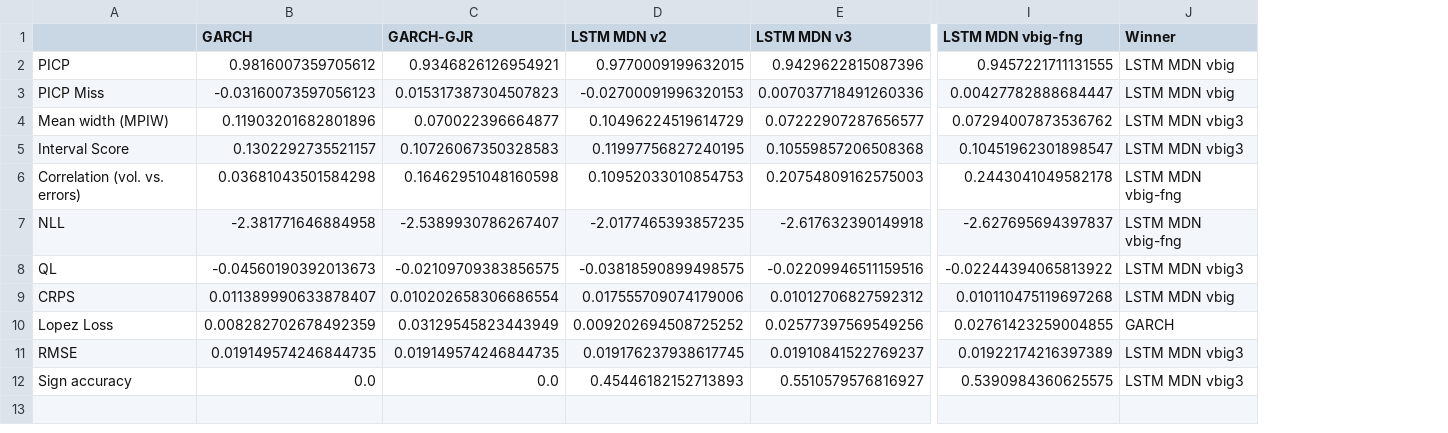
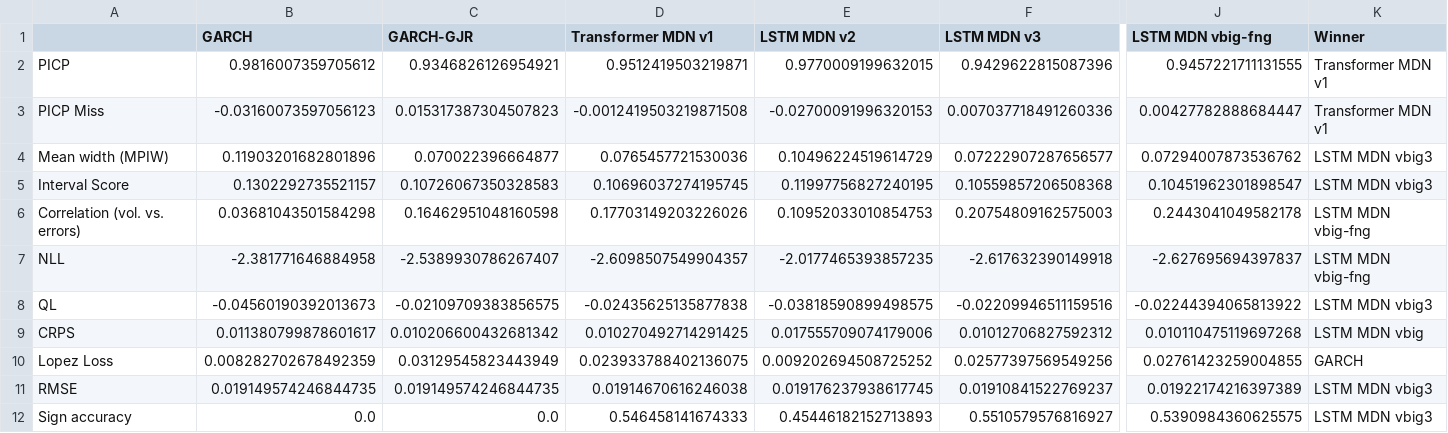
Before and after one commit to tjespe/master, a CSV file: Code/results/comp_results_GOOG.csv, drawn as a sheet; only a part is shown, gaps mark what is left out; addresses are those after the commit; the diff names each change by its address in the sheet, - before the commit and + after, or states it on an @@ line.

Commit message:
Test transformer

```diff
--- a/Code/results/comp_results_GOOG.csv
+++ b/Code/results/comp_results_GOOG.csv
+column D (Transformer MDN v1), rows 2-12: 0.9512419503219871 | -0.0012419503219871508 | 0.0765457721530036 | 0.10696037274195745 | 0.17703149203226026 | -2.6098507549904357 | -0.02435625135877838 | 0.010270492714291425 | 0.023933788402136075 | 0.01914670616246038 | 0.546458141674333
-K2:K3 (Winner): LSTM MDN vbig
+K2:K3 (Winner): Transformer MDN v1
-B9 (GARCH): 0.011389990633878407
+B9 (GARCH): 0.011380799878601617
-C9 (GARCH-GJR): 0.010202658306686554
+C9 (GARCH-GJR): 0.010206600432681342
```
Also changed, not shown: Code/results/comp_rankings_GOOG.csv, 11 other files.
